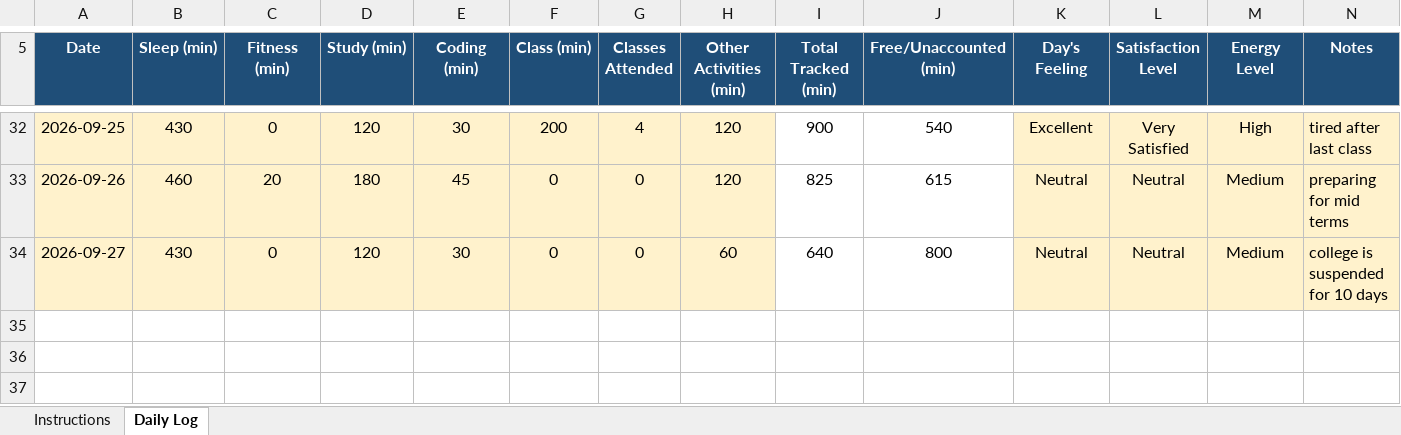
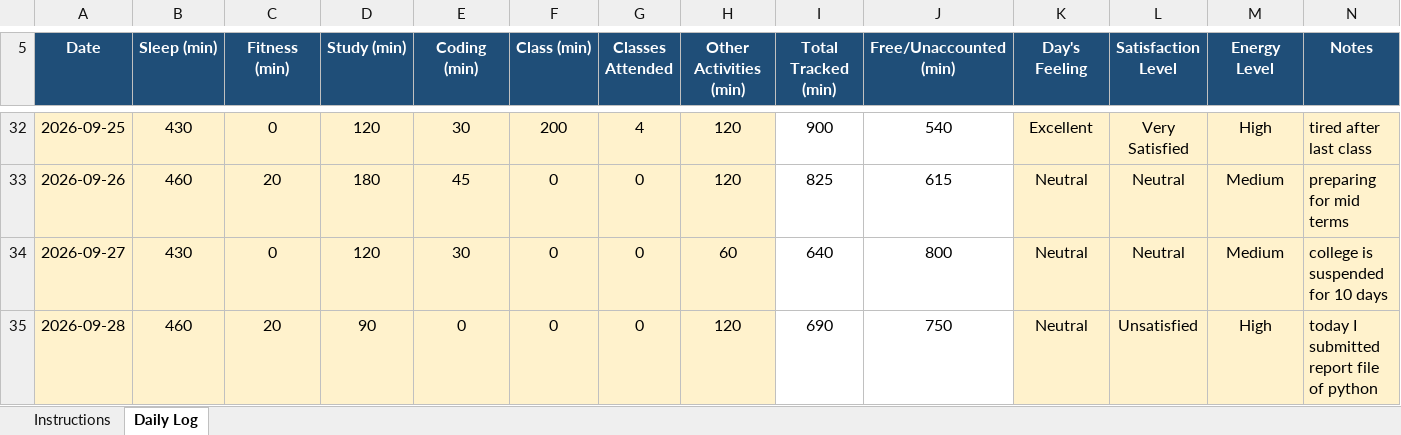
Before and after one commit to rahul33kumar1001-hash/776, an Excel workbook: 12622534.xlsx, sheet Daily Log, drawn as a sheet; only a part is shown, gaps mark what is left out; values as stored, in another font and other column widths than the file's, no borders; conditional formats not drawn; the diff names each change by its address in the sheet, - before the commit and + after, or states it on an @@ line.

Commit message:
updated on 28-09-2026

```diff
--- a/12622534.xlsx (sheet Daily Log)
+++ b/12622534.xlsx (sheet Daily Log)
+row 35: 2026-09-28 | 460 | 20 | 90 | 0 | 0 | 0 | 120 | 690 | 750 | Neutral | Unsatisfied | High | today I submitted report file of python
```
